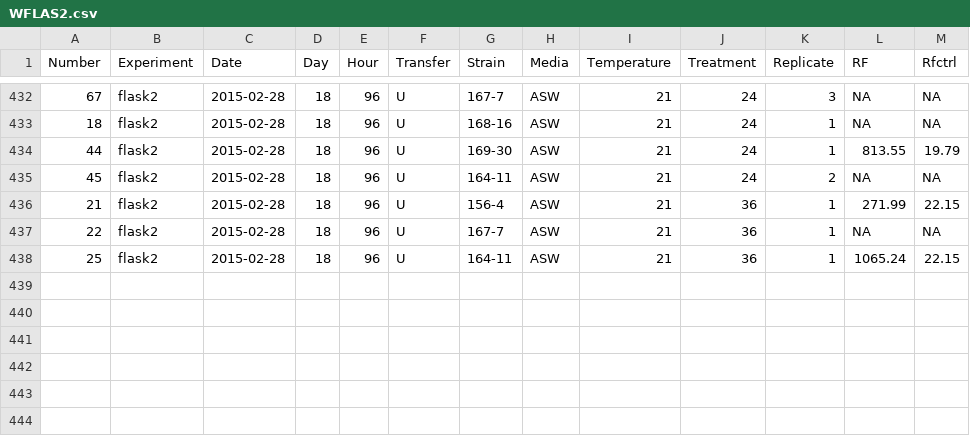
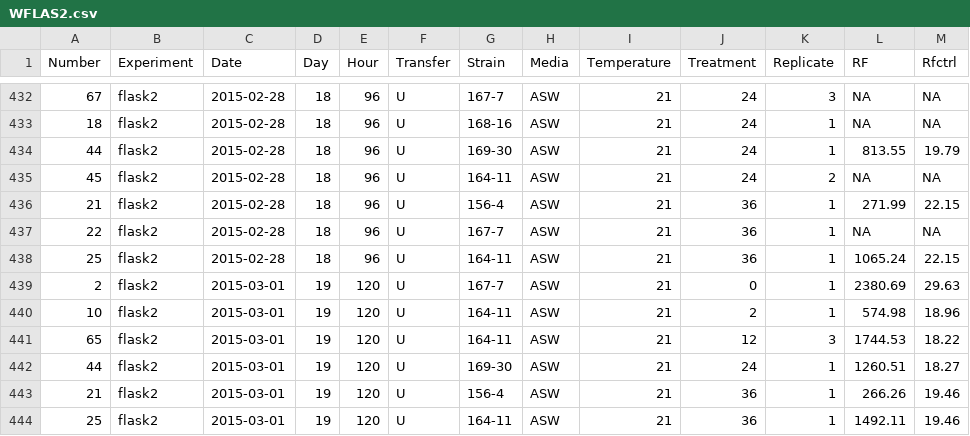
Before and after one commit to teofiln/growth_rates, a CSV file: WFLAS2.csv, drawn as a sheet; only a part is shown, gaps mark what is left out.

```diff
--- a/WFLAS2.csv
+++ b/WFLAS2.csv
@@ -438 +438,7 @@ Number,Experiment,Date,Day,Hour,Transfer,Strain,Media,Temperature,Treatment,Repl
 25,flask2,2015-02-28,18,96,U,164-11,ASW,21,36,1,1065.24,22.15
+2,flask2,2015-03-01,19,120,U,167-7,ASW,21,0,1,2380.69,29.63
+10,flask2,2015-03-01,19,120,U,164-11,ASW,21,2,1,574.98,18.96
+65,flask2,2015-03-01,19,120,U,164-11,ASW,21,12,3,1744.53,18.22
+44,flask2,2015-03-01,19,120,U,169-30,ASW,21,24,1,1260.51,18.27
+21,flask2,2015-03-01,19,120,U,156-4,ASW,21,36,1,266.26,19.46
+25,flask2,2015-03-01,19,120,U,164-11,ASW,21,36,1,1492.11,19.46
```
Also changed, not shown: CFLAS.csv, CSALT.csv, 1 other file.
